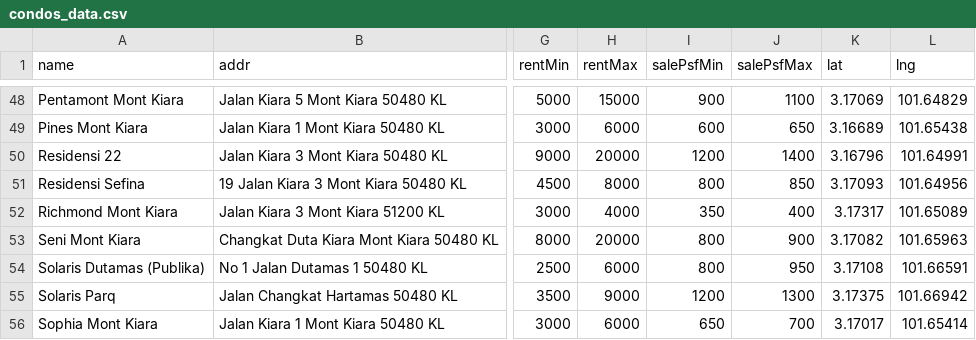
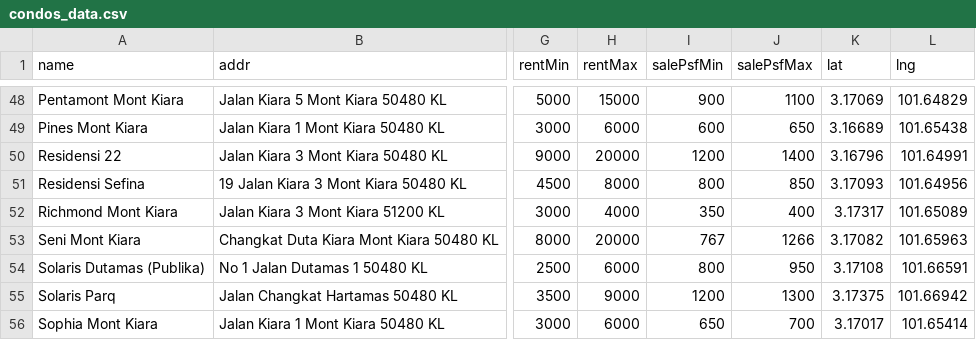
Before and after one commit to takemoritoshihiko-png/mont-kiara-dashboard, a CSV file: condos_data.csv, drawn as a sheet; only a part is shown, gaps mark what is left out; the diff covers the shown part only; the diff names each change by its address in the sheet, - before the commit and + after, or states it on an @@ line.

```diff
--- a/condos_data.csv
+++ b/condos_data.csv
-I53 (salePsfMin): 800
+I53 (salePsfMin): 767
-J53 (salePsfMax): 900
+J53 (salePsfMax): 1266
```
Also changed, not shown: 36 edited cells elsewhere in this file.
